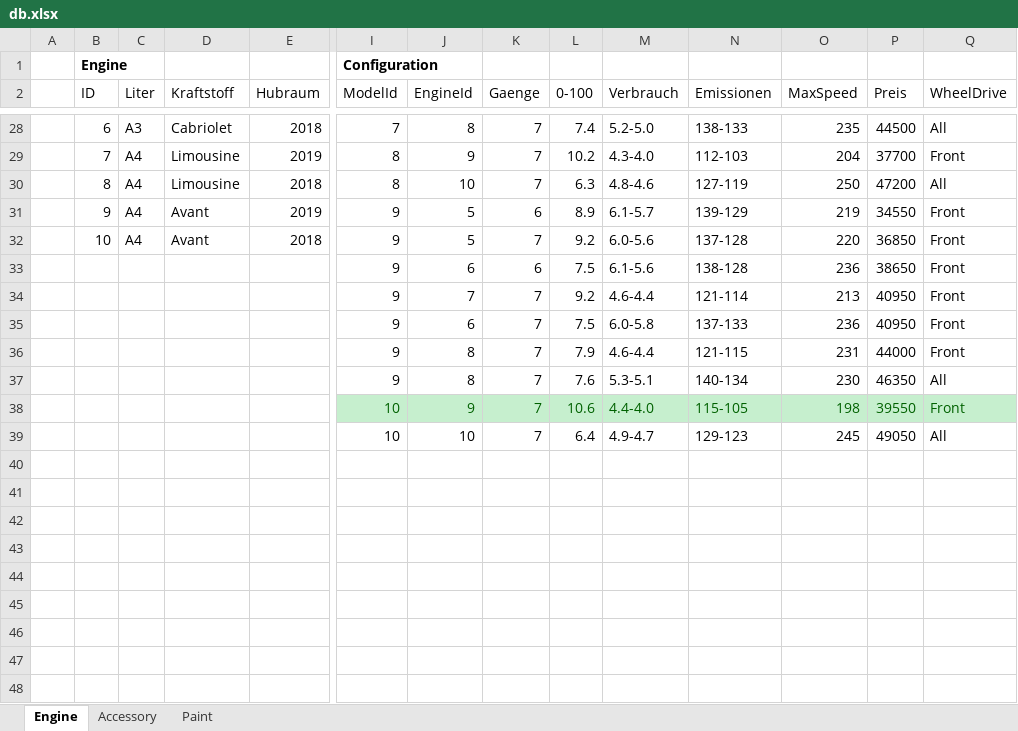
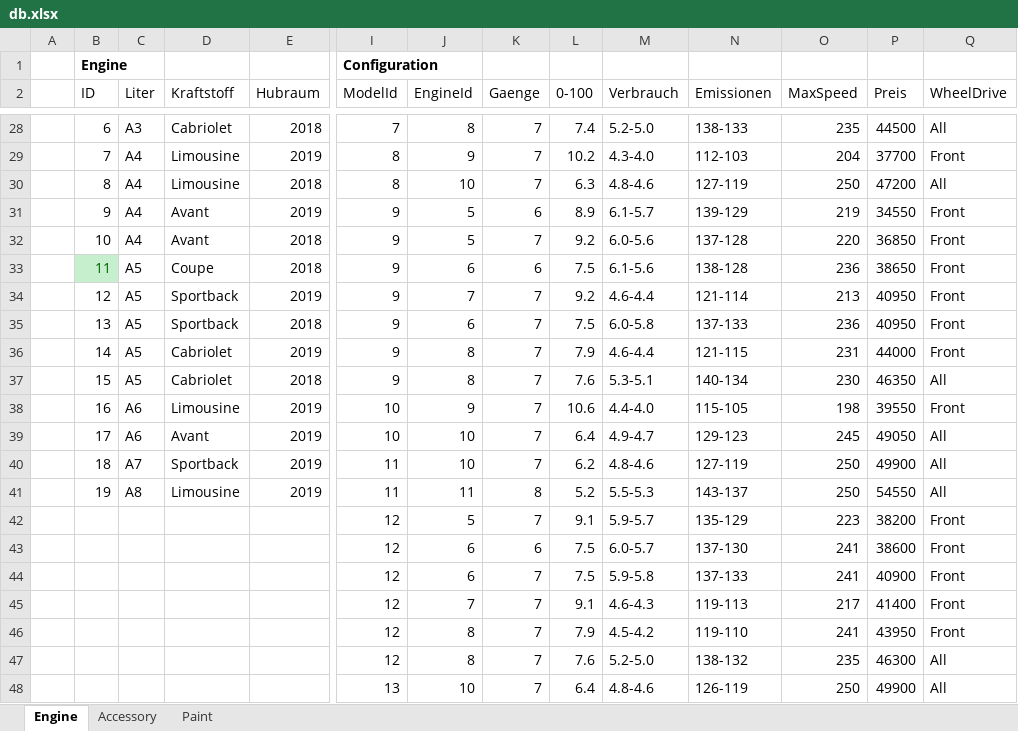
Before and after one commit to pedone/carConfigurator_vue_spa, an Excel workbook: resources/db.xlsx, sheet Engine, drawn as a sheet; only a part is shown, gaps mark what is left out; values as stored, in another font and other column widths than the file's, no borders; rows hold the shown columns only; the diff covers the shown part only; the diff names each change by its address in the sheet, - before the commit and + after, or states it on an @@ line.

Commit message:
more db seed data

```diff
--- a/resources/db.xlsx (sheet Engine)
+++ b/resources/db.xlsx (sheet Engine)
-B33 (ID): (empty)
+B33 (ID): 11
-B33 fill: none
+B33 fill: #C6EFCE
-C33:C37 (Liter): (empty)
+C33:C37 (Liter): A5
-D33 (Kraftstoff): (empty)
+D33 (Kraftstoff): Coupe
-E33 (Hubraum): (empty)
+E33 (Hubraum): 2018
-B34 (ID): (empty)
+B34 (ID): 12
-D34:D35 (Kraftstoff): (empty)
+D34:D35 (Kraftstoff): Sportback
-E34 (Hubraum): (empty)
+E34 (Hubraum): 2019
-B35 (ID): (empty)
+B35 (ID): 13
-E35 (Hubraum): (empty)
+E35 (Hubraum): 2018
-B36 (ID): (empty)
+B36 (ID): 14
-D36:D37 (Kraftstoff): (empty)
+D36:D37 (Kraftstoff): Cabriolet
-E36 (Hubraum): (empty)
+E36 (Hubraum): 2019
-B37 (ID): (empty)
+B37 (ID): 15
-E37 (Hubraum): (empty)
+E37 (Hubraum): 2018
-B38 (ID): (empty)
+B38 (ID): 16
-C38:C39 (Liter): (empty)
+C38:C39 (Liter): A6
-D38 (Kraftstoff): (empty)
+D38 (Kraftstoff): Limousine
-E38:E39 (Hubraum): (empty)
+E38:E39 (Hubraum): 2019
@@ I38:Q38 fill: #C6EFCE → none, text colour: #006100 → black @@
-B39 (ID): (empty)
+B39 (ID): 17
-D39 (Kraftstoff): (empty)
+D39 (Kraftstoff): Avant
+row 40:  | 18 | A7 | Sportback | 2019 | 11 | 10 | 7 | 6.2 | 4.8-4.6 | 127-119 | 250 | 49900 | All
+row 41:  | 19 | A8 | Limousine | 2019 | 11 | 11 | 8 | 5.2 | 5.5-5.3 | 143-137 | 250 | 54550 | All
+row 42:  |  |  |  |  | 12 | 5 | 7 | 9.1 | 5.9-5.7 | 135-129 | 223 | 38200 | Front
+row 43:  |  |  |  |  | 12 | 6 | 6 | 7.5 | 6.0-5.7 | 137-130 | 241 | 38600 | Front
+row 44:  |  |  |  |  | 12 | 6 | 7 | 7.5 | 5.9-5.8 | 137-133 | 241 | 40900 | Front
+row 45:  |  |  |  |  | 12 | 7 | 7 | 9.1 | 4.6-4.3 | 119-113 | 217 | 41400 | Front
+row 46:  |  |  |  |  | 12 | 8 | 7 | 7.9 | 4.5-4.2 | 119-110 | 241 | 43950 | Front
+row 47:  |  |  |  |  | 12 | 8 | 7 | 7.6 | 5.2-5.0 | 138-132 | 235 | 46300 | All
+row 48:  |  |  |  |  | 13 | 10 | 7 | 6.4 | 4.8-4.6 | 126-119 | 250 | 49900 | All
```
Also changed, not shown: 17 added rows and 21 edited cells elsewhere in this sheet, 4 other files.
